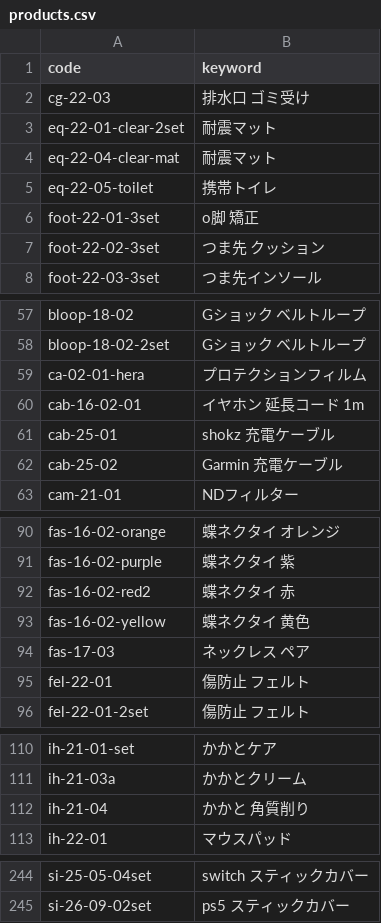
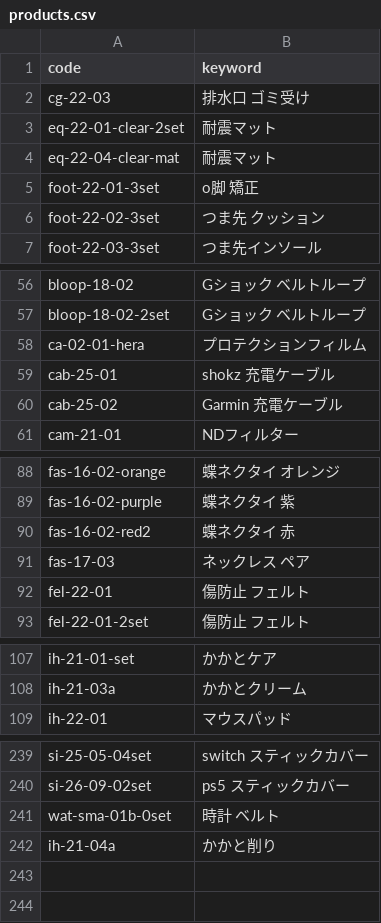
Before and after one commit to kaiyoshida0318/ycheck, a CSV file: data/products.csv, drawn as a sheet; only a part is shown, gaps mark what is left out; the diff covers the shown part only.

Commit message:
Update products.csv

```diff
--- a/data/products.csv
+++ b/data/products.csv
@@ -4,3 +4,2 @@ eq-22-01-clear-2set,耐震マット
 eq-22-04-clear-mat,耐震マット
-eq-22-05-toilet,携帯トイレ
 foot-22-01-3set,o脚 矯正
@@ -59,3 +58,2 @@ bloop-18-02-2set,Gショック ベルトループ
 ca-02-01-hera,プロテクションフィルム
-cab-16-02-01,イヤホン 延長コード 1m
 cab-25-01,shokz 充電ケーブル
@@ -92,3 +90,2 @@ fas-16-02-purple,蝶ネクタイ 紫
 fas-16-02-red2,蝶ネクタイ 赤
-fas-16-02-yellow,蝶ネクタイ 黄色
 fas-17-03,ネックレス ペア
@@ -111,3 +108,2 @@ ih-21-01-set,かかとケア
 ih-21-03a,かかとクリーム
-ih-21-04,かかと 角質削り
 ih-22-01,マウスパッド
@@ -245 +240,3 @@ si-25-05-04set,switch スティックカバー
 si-26-09-02set,ps5 スティックカバー
+wat-sma-01b-0set,時計　ベルト
+ih-21-04a,かかと削り
```
Also changed, not shown: 1 removed row elsewhere in this file.
